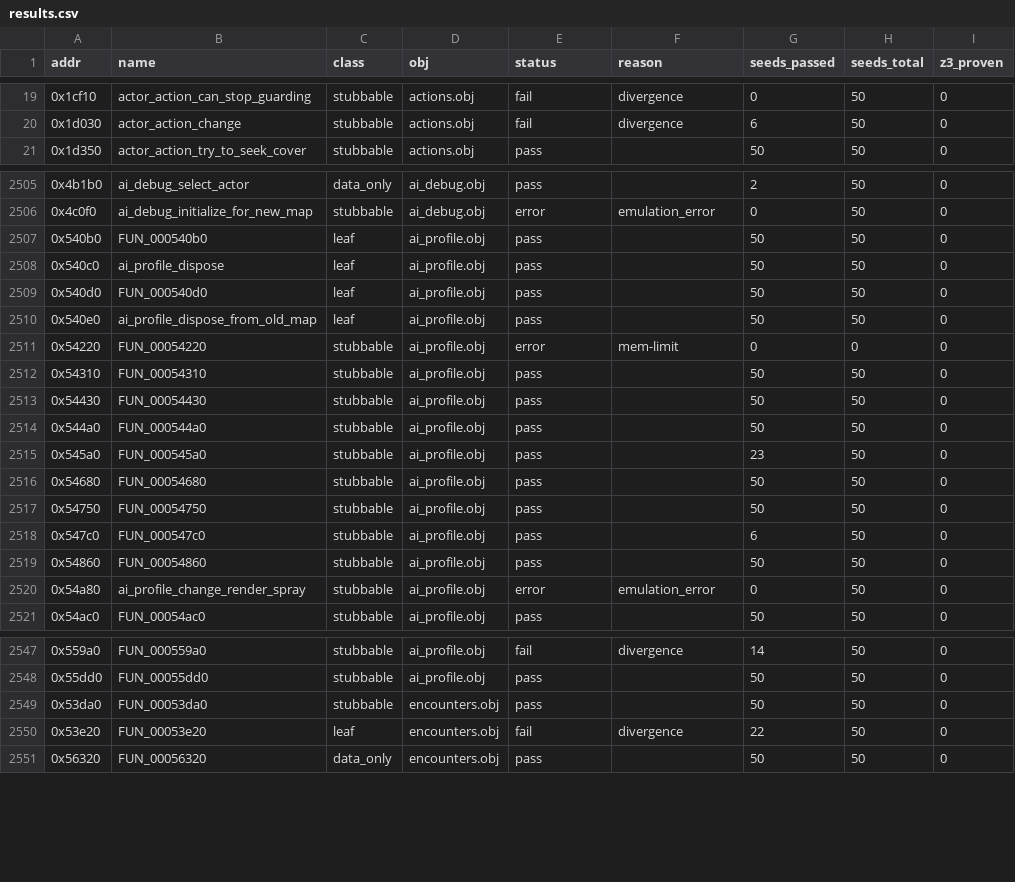
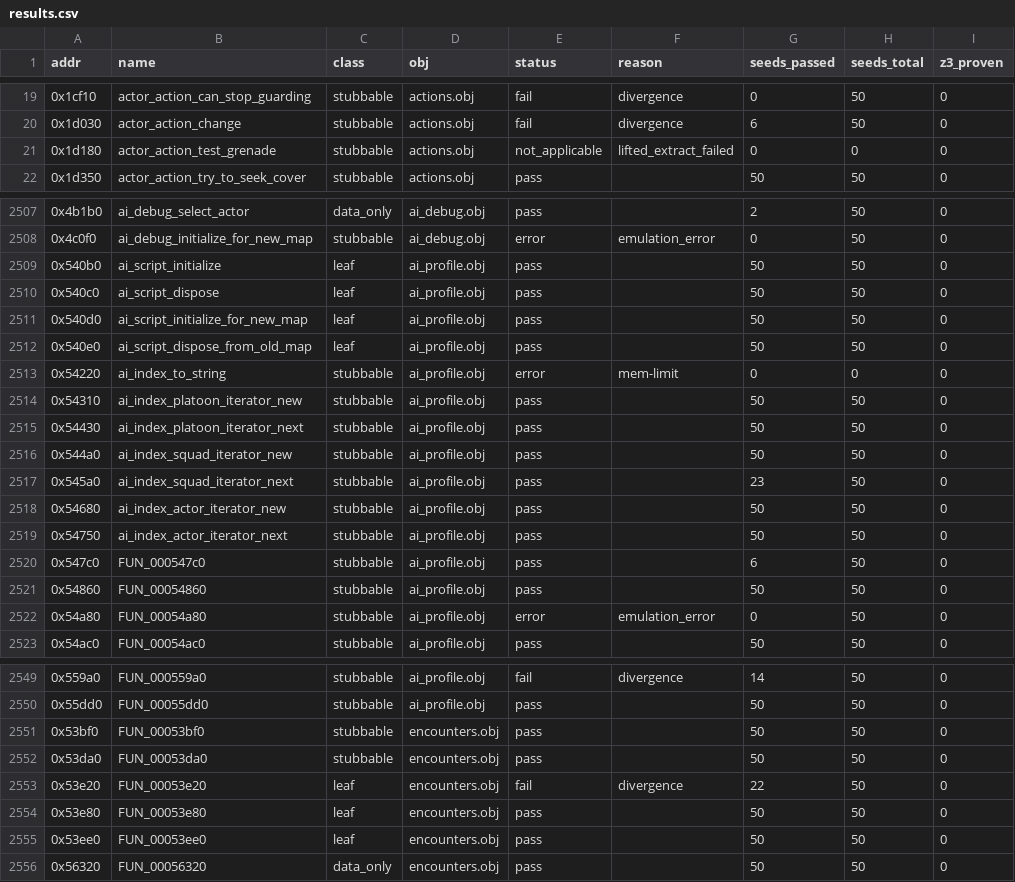
Before and after one commit to stianeklund/halo, a CSV file: artifacts/batch_verify/results.csv, drawn as a sheet; only a part is shown, gaps mark what is left out; the diff covers the shown part only.

```diff
--- a/artifacts/batch_verify/results.csv
+++ b/artifacts/batch_verify/results.csv
@@ -20,2 +20,3 @@ addr,name,class,obj,status,reason,seeds_passed,seeds_total,z3_proven
 0x1d030,actor_action_change,stubbable,actions.obj,fail,divergence,6,50,0
+0x1d180,actor_action_test_grenade,stubbable,actions.obj,not_applicable,lifted_extract_failed,0,0,0
 0x1d350,actor_action_try_to_seek_cover,stubbable,actions.obj,pass,,50,50,0
@@ -2506,16 +2508,16 @@ addr,name,class,obj,status,reason,seeds_passed,seeds_total,z3_proven
 0x4c0f0,ai_debug_initialize_for_new_map,stubbable,ai_debug.obj,error,emulation_error,0,50,0
-0x540b0,FUN_000540b0,leaf,ai_profile.obj,pass,,50,50,0
-0x540c0,ai_profile_dispose,leaf,ai_profile.obj,pass,,50,50,0
-0x540d0,FUN_000540d0,leaf,ai_profile.obj,pass,,50,50,0
-0x540e0,ai_profile_dispose_from_old_map,leaf,ai_profile.obj,pass,,50,50,0
-0x54220,FUN_00054220,stubbable,ai_profile.obj,error,mem-limit,0,0,0
-0x54310,FUN_00054310,stubbable,ai_profile.obj,pass,,50,50,0
-0x54430,FUN_00054430,stubbable,ai_profile.obj,pass,,50,50,0
-0x544a0,FUN_000544a0,stubbable,ai_profile.obj,pass,,50,50,0
-0x545a0,FUN_000545a0,stubbable,ai_profile.obj,pass,,23,50,0
-0x54680,FUN_00054680,stubbable,ai_profile.obj,pass,,50,50,0
-0x54750,FUN_00054750,stubbable,ai_profile.obj,pass,,50,50,0
+0x540b0,ai_script_initialize,leaf,ai_profile.obj,pass,,50,50,0
+0x540c0,ai_script_dispose,leaf,ai_profile.obj,pass,,50,50,0
+0x540d0,ai_script_initialize_for_new_map,leaf,ai_profile.obj,pass,,50,50,0
+0x540e0,ai_script_dispose_from_old_map,leaf,ai_profile.obj,pass,,50,50,0
+0x54220,ai_index_to_string,stubbable,ai_profile.obj,error,mem-limit,0,0,0
+0x54310,ai_index_platoon_iterator_new,stubbable,ai_profile.obj,pass,,50,50,0
+0x54430,ai_index_platoon_iterator_next,stubbable,ai_profile.obj,pass,,50,50,0
+0x544a0,ai_index_squad_iterator_new,stubbable,ai_profile.obj,pass,,50,50,0
+0x545a0,ai_index_squad_iterator_next,stubbable,ai_profile.obj,pass,,23,50,0
+0x54680,ai_index_actor_iterator_new,stubbable,ai_profile.obj,pass,,50,50,0
+0x54750,ai_index_actor_iterator_next,stubbable,ai_profile.obj,pass,,50,50,0
 0x547c0,FUN_000547c0,stubbable,ai_profile.obj,pass,,6,50,0
 0x54860,FUN_00054860,stubbable,ai_profile.obj,pass,,50,50,0
-0x54a80,ai_profile_change_render_spray,stubbable,ai_profile.obj,error,emulation_error,0,50,0
+0x54a80,FUN_00054a80,stubbable,ai_profile.obj,error,emulation_error,0,50,0
 0x54ac0,FUN_00054ac0,stubbable,ai_profile.obj,pass,,50,50,0
@@ -2548,4 +2550,7 @@ addr,name,class,obj,status,reason,seeds_passed,seeds_total,z3_proven
 0x55dd0,FUN_00055dd0,stubbable,ai_profile.obj,pass,,50,50,0
+0x53bf0,FUN_00053bf0,stubbable,encounters.obj,pass,,50,50,0
 0x53da0,FUN_00053da0,stubbable,encounters.obj,pass,,50,50,0
 0x53e20,FUN_00053e20,leaf,encounters.obj,fail,divergence,22,50,0
+0x53e80,FUN_00053e80,leaf,encounters.obj,pass,,50,50,0
+0x53ee0,FUN_00053ee0,leaf,encounters.obj,pass,,50,50,0
 0x56320,FUN_00056320,data_only,encounters.obj,pass,,50,50,0
```
Also changed, not shown: 2 added rows elsewhere in this file, 2 other files.
